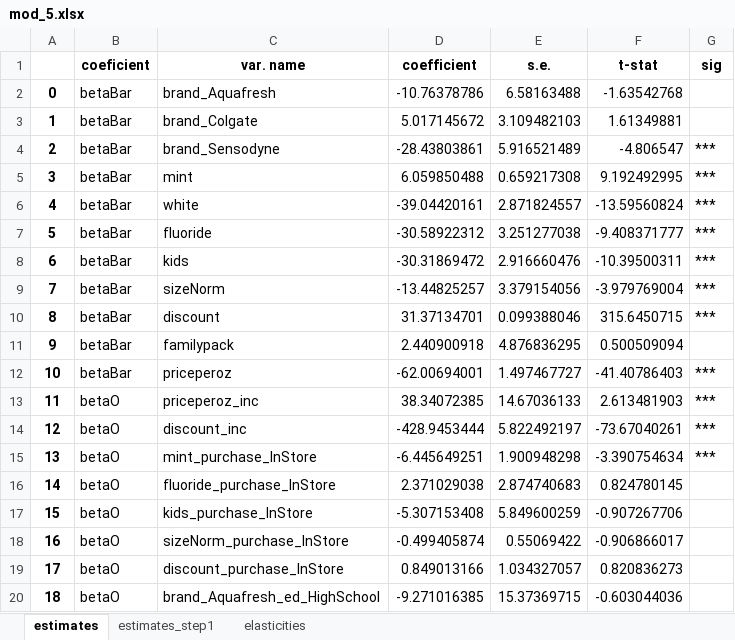
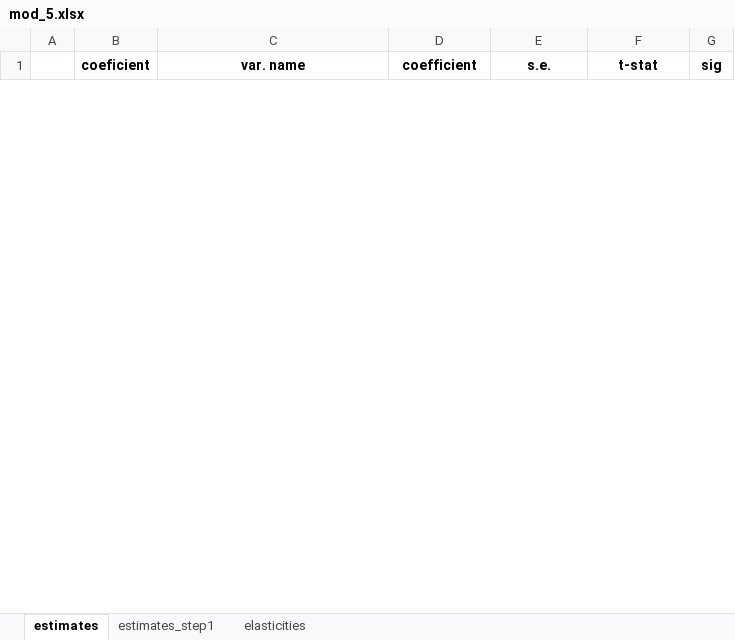
Before and after one commit to robamadour/ps2_IO2, an Excel workbook: outputs/mod_5.xlsx, sheet estimates, drawn as a sheet; only a part is shown; values as stored, in another font and other column widths than the file's, no borders; removed rows and columns are numbered as before the commit, all else as after; the diff covers the shown part only; the diff names each change by its address in the sheet, - before the commit and + after, or states it on an @@ line.

```diff
--- a/outputs/mod_5.xlsx (sheet estimates)
+++ b/outputs/mod_5.xlsx (sheet estimates)
-row 2: 0 | betaBar | brand_Aquafresh | -10.76378786 | 6.58163488 | -1.63542768
-row 3: 1 | betaBar | brand_Colgate | 5.017145672 | 3.109482103 | 1.61349881
-row 4: 2 | betaBar | brand_Sensodyne | -28.43803861 | 5.916521489 | -4.806547 | ***
-row 5: 3 | betaBar | mint | 6.059850488 | 0.659217308 | 9.192492995 | ***
-row 6: 4 | betaBar | white | -39.04420161 | 2.871824557 | -13.59560824 | ***
-row 7: 5 | betaBar | fluoride | -30.58922312 | 3.251277038 | -9.408371777 | ***
-row 8: 6 | betaBar | kids | -30.31869472 | 2.916660476 | -10.39500311 | ***
-row 9: 7 | betaBar | sizeNorm | -13.44825257 | 3.379154056 | -3.979769004 | ***
-row 10: 8 | betaBar | discount | 31.37134701 | 0.099388046 | 315.6450715 | ***
-row 11: 9 | betaBar | familypack | 2.440900918 | 4.876836295 | 0.500509094
-row 12: 10 | betaBar | priceperoz | -62.00694001 | 1.497467727 | -41.40786403 | ***
-row 13: 11 | betaO | priceperoz_inc | 38.34072385 | 14.67036133 | 2.613481903 | ***
-row 14: 12 | betaO | discount_inc | -428.9453444 | 5.822492197 | -73.67040261 | ***
-row 15: 13 | betaO | mint_purchase_InStore | -6.445649251 | 1.900948298 | -3.390754634 | ***
-row 16: 14 | betaO | fluoride_purchase_InStore | 2.371029038 | 2.874740683 | 0.824780145
-row 17: 15 | betaO | kids_purchase_InStore | -5.307153408 | 5.849600259 | -0.907267706
-row 18: 16 | betaO | sizeNorm_purchase_InStore | -0.499405874 | 0.55069422 | -0.906866017
-row 19: 17 | betaO | discount_purchase_InStore | 0.849013166 | 1.034327057 | 0.820836273
-row 20: 18 | betaO | brand_Aquafresh_ed_HighSchool | -9.271016385 | 15.37369715 | -0.603044036
```
Also changed, not shown: 28 added rows and 15 removed rows elsewhere in this sheet, sheet estimates_step1, sheet elasticities, outputs/Tables_format.xlsx, outputs/mod_3.xlsx, 2 other files.
